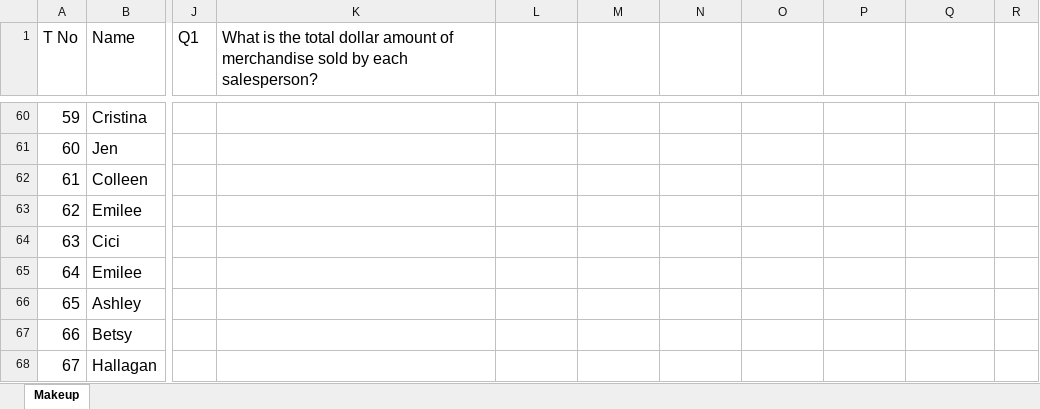
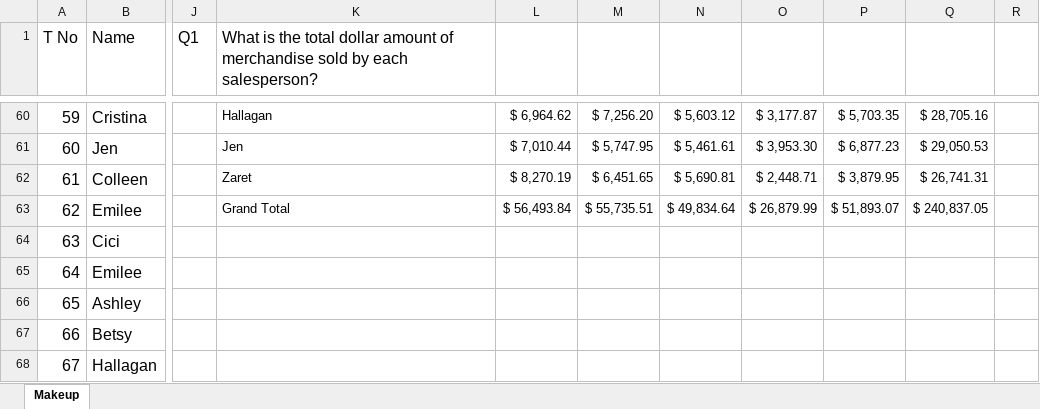
Before and after one commit to rachit-gupta2564/data_analytics_with_excel, an Excel workbook: Level - 1/Quiz 1_Makeup.xlsx, sheet Makeup, drawn as a sheet; only a part is shown, gaps mark what is left out; values as stored, in another font and other column widths than the file's, no borders; conditional formats not drawn; the diff covers the shown part only; the diff names each change by its address in the sheet, - before the commit and + after, or states it on an @@ line.

```diff
--- a/Level - 1/Quiz 1_Makeup.xlsx (sheet Makeup)
+++ b/Level - 1/Quiz 1_Makeup.xlsx (sheet Makeup)
-K60: (empty)
+K60: Hallagan
-L60: (empty)
+L60: $ 6,964.62
-M60: (empty)
+M60: $ 7,256.20
-N60: (empty)
+N60: $ 5,603.12
-O60: (empty)
+O60: $ 3,177.87
-P60: (empty)
+P60: $ 5,703.35
-Q60: (empty)
+Q60: $ 28,705.16
-K61: (empty)
+K61: Jen
-L61: (empty)
+L61: $ 7,010.44
-M61: (empty)
+M61: $ 5,747.95
-N61: (empty)
+N61: $ 5,461.61
-O61: (empty)
+O61: $ 3,953.30
-P61: (empty)
+P61: $ 6,877.23
-Q61: (empty)
+Q61: $ 29,050.53
-K62: (empty)
+K62: Zaret
-L62: (empty)
+L62: $ 8,270.19
-M62: (empty)
+M62: $ 6,451.65
-N62: (empty)
+N62: $ 5,690.81
-O62: (empty)
+O62: $ 2,448.71
-P62: (empty)
+P62: $ 3,879.95
-Q62: (empty)
+Q62: $ 26,741.31
-K63: (empty)
+K63: Grand Total
-L63: (empty)
+L63: $ 56,493.84
-M63: (empty)
+M63: $ 55,735.51
-N63: (empty)
+N63: $ 49,834.64
-O63: (empty)
+O63: $ 26,879.99
-P63: (empty)
+P63: $ 51,893.07
-Q63: (empty)
+Q63: $ 240,837.05
```
Also changed, not shown: 61 edited cells and cell formats elsewhere in this sheet, hidden cells.
